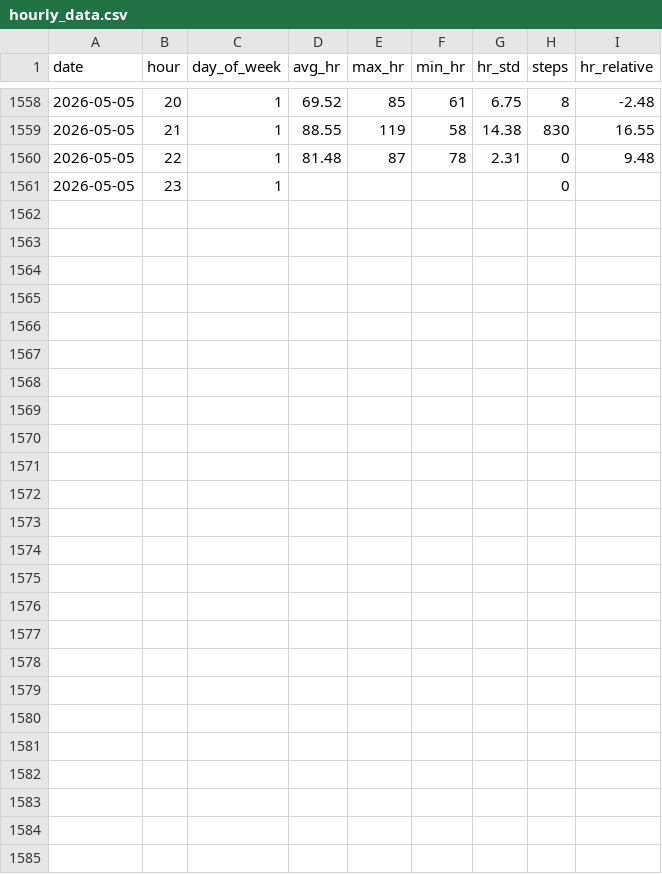
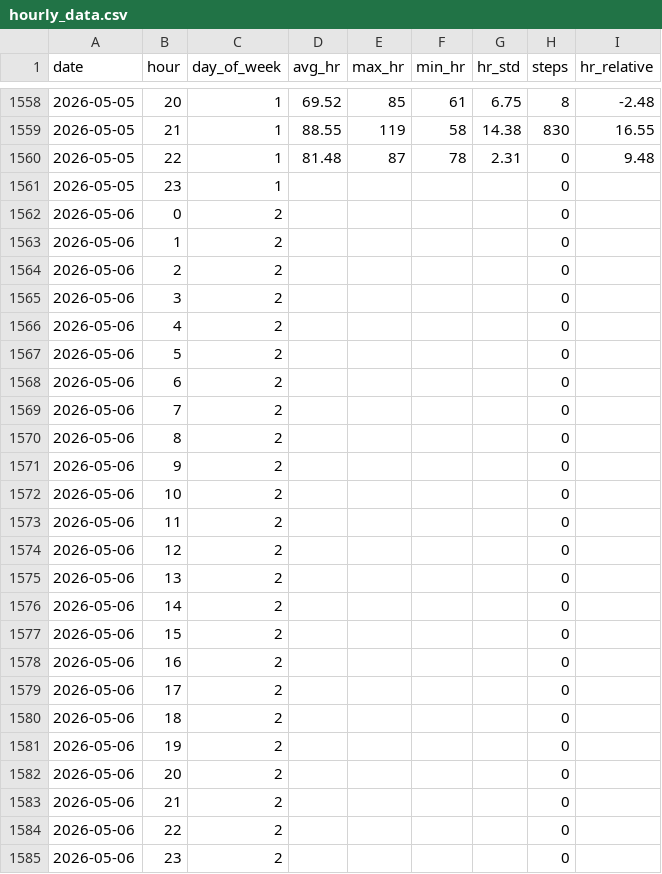
Before and after one commit to riyaaryan2004/minor2, a CSV file: Minor_1/ml/data/hourly_data.csv, drawn as a sheet; only a part is shown, gaps mark what is left out; the diff names each change by its address in the sheet, - before the commit and + after, or states it on an @@ line.

```diff
--- a/Minor_1/ml/data/hourly_data.csv
+++ b/Minor_1/ml/data/hourly_data.csv
+row 1562: 2026-05-06 | 0 | 2 |  |  |  |  | 0
+row 1563: 2026-05-06 | 1 | 2 |  |  |  |  | 0
+row 1564: 2026-05-06 | 2 | 2 |  |  |  |  | 0
+row 1565: 2026-05-06 | 3 | 2 |  |  |  |  | 0
+row 1566: 2026-05-06 | 4 | 2 |  |  |  |  | 0
+row 1567: 2026-05-06 | 5 | 2 |  |  |  |  | 0
+row 1568: 2026-05-06 | 6 | 2 |  |  |  |  | 0
+row 1569: 2026-05-06 | 7 | 2 |  |  |  |  | 0
+row 1570: 2026-05-06 | 8 | 2 |  |  |  |  | 0
+row 1571: 2026-05-06 | 9 | 2 |  |  |  |  | 0
+row 1572: 2026-05-06 | 10 | 2 |  |  |  |  | 0
+row 1573: 2026-05-06 | 11 | 2 |  |  |  |  | 0
+row 1574: 2026-05-06 | 12 | 2 |  |  |  |  | 0
+row 1575: 2026-05-06 | 13 | 2 |  |  |  |  | 0
+row 1576: 2026-05-06 | 14 | 2 |  |  |  |  | 0
+row 1577: 2026-05-06 | 15 | 2 |  |  |  |  | 0
+row 1578: 2026-05-06 | 16 | 2 |  |  |  |  | 0
+row 1579: 2026-05-06 | 17 | 2 |  |  |  |  | 0
+row 1580: 2026-05-06 | 18 | 2 |  |  |  |  | 0
+row 1581: 2026-05-06 | 19 | 2 |  |  |  |  | 0
+row 1582: 2026-05-06 | 20 | 2 |  |  |  |  | 0
+row 1583: 2026-05-06 | 21 | 2 |  |  |  |  | 0
+row 1584: 2026-05-06 | 22 | 2 |  |  |  |  | 0
+row 1585: 2026-05-06 | 23 | 2 |  |  |  |  | 0
```
Also changed, not shown: Minor_1/catboost_info/learn_error.tsv, Minor_1/catboost_info/time_left.tsv, 9 other files.
